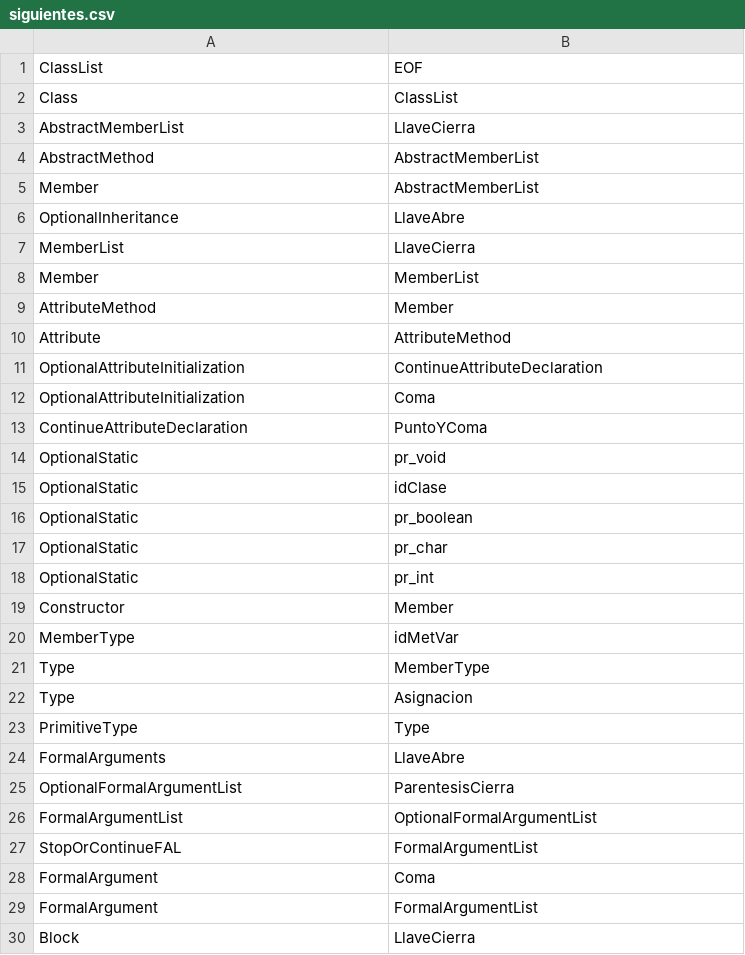
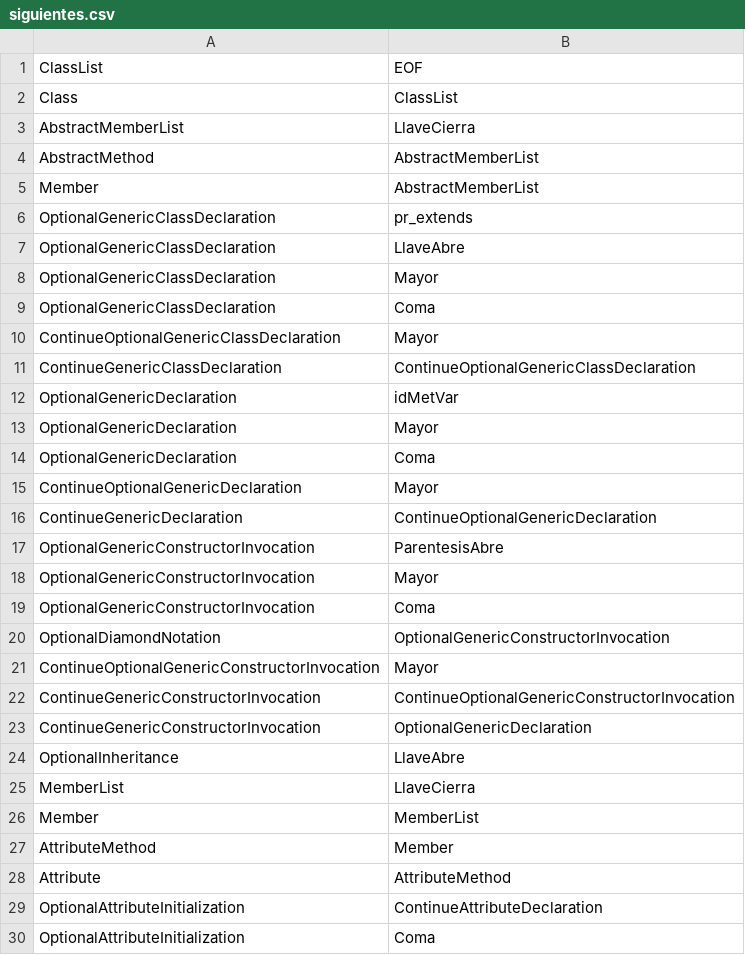
Before and after one commit to lourdes-P/MiniJavaCompiler, a CSV file: resources/siguientes.csv, drawn as a sheet; only a part is shown; the shorter side is filled out with more unchanged rows.

Commit message:
finalizado genericidad (logro)

```diff
--- a/resources/siguientes.csv
+++ b/resources/siguientes.csv
@@ -5,2 +5,20 @@ AbstractMethod,AbstractMemberList
 Member,AbstractMemberList
+OptionalGenericClassDeclaration,pr_extends
+OptionalGenericClassDeclaration,LlaveAbre
+OptionalGenericClassDeclaration,Mayor
+OptionalGenericClassDeclaration,Coma
+ContinueOptionalGenericClassDeclaration,Mayor
+ContinueGenericClassDeclaration,ContinueOptionalGenericClassDeclaration
+OptionalGenericDeclaration,idMetVar
+OptionalGenericDeclaration,Mayor
+OptionalGenericDeclaration,Coma
+ContinueOptionalGenericDeclaration,Mayor
+ContinueGenericDeclaration,ContinueOptionalGenericDeclaration
+OptionalGenericConstructorInvocation,ParentesisAbre
+OptionalGenericConstructorInvocation,Mayor
+OptionalGenericConstructorInvocation,Coma
+OptionalDiamondNotation,OptionalGenericConstructorInvocation
+ContinueOptionalGenericConstructorInvocation,Mayor
+ContinueGenericConstructorInvocation,ContinueOptionalGenericConstructorInvocation
+ContinueGenericConstructorInvocation,OptionalGenericDeclaration
 OptionalInheritance,LlaveAbre
```
Also changed, not shown: resources/primeros.csv, 4 other files.
